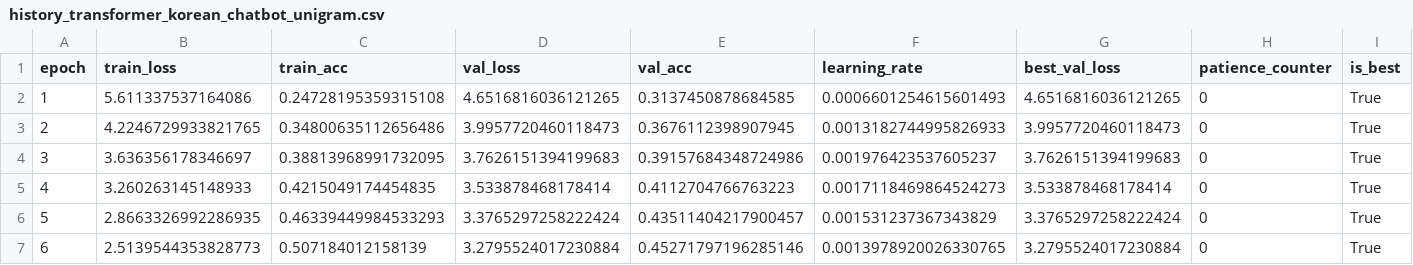
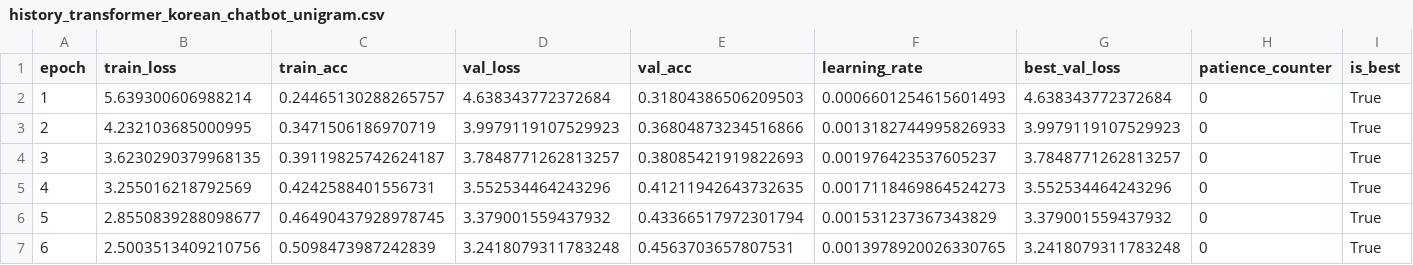
Before and after one commit to kkwanho/AIFFEL_quest_rs, a CSV file: Exploration/Ex08/histories/history_transformer_korean_chatbot_unigram.csv, drawn as a sheet; only a part is shown; the diff covers the shown part only.

```diff
--- a/Exploration/Ex08/histories/history_transformer_korean_chatbot_unigram.csv
+++ b/Exploration/Ex08/histories/history_transformer_korean_chatbot_unigram.csv
@@ -1,7 +1,7 @@
 epoch,train_loss,train_acc,val_loss,val_acc,learning_rate,best_val_loss,patience_counter,is_best
-1,5.611337537164086,0.24728195359315108,4.6516816036121265,0.3137450878684585,0.0006601254615601493,4.6516816036121265,0,True
-2,4.2246729933821765,0.34800635112656486,3.9957720460118473,0.3676112398907945,0.0013182744995826933,3.9957720460118473,0,True
-3,3.636356178346697,0.38813968991732095,3.7626151394199683,0.39157684348724986,0.001976423537605237,3.7626151394199683,0,True
-4,3.260263145148933,0.4215049174454835,3.533878468178414,0.4112704766763223,0.0017118469864524273,3.533878468178414,0,True
-5,2.8663326992286935,0.46339449984533293,3.3765297258222424,0.43511404217900457,0.001531237367343829,3.3765297258222424,0,True
-6,2.5139544353828773,0.507184012158139,3.2795524017230884,0.45271797196285146,0.0013978920026330765,3.2795524017230884,0,True
+1,5.639300606988214,0.24465130288265757,4.638343772372684,0.31804386506209503,0.0006601254615601493,4.638343772372684,0,True
+2,4.232103685000995,0.3471506186970719,3.9979119107529923,0.36804873234516866,0.0013182744995826933,3.9979119107529923,0,True
+3,3.6230290379968135,0.39119825742624187,3.7848771262813257,0.38085421919822693,0.001976423537605237,3.7848771262813257,0,True
+4,3.255016218792569,0.4242588401556731,3.552534464243296,0.41211942643732635,0.0017118469864524273,3.552534464243296,0,True
+5,2.8550839288098677,0.46490437928978745,3.379001559437932,0.43366517972301794,0.001531237367343829,3.379001559437932,0,True
+6,2.5003513409210756,0.5098473987242839,3.2418079311783248,0.4563703657807531,0.0013978920026330765,3.2418079311783248,0,True
```
Also changed, not shown: 40 edited cells elsewhere in this file, 2 other files.
